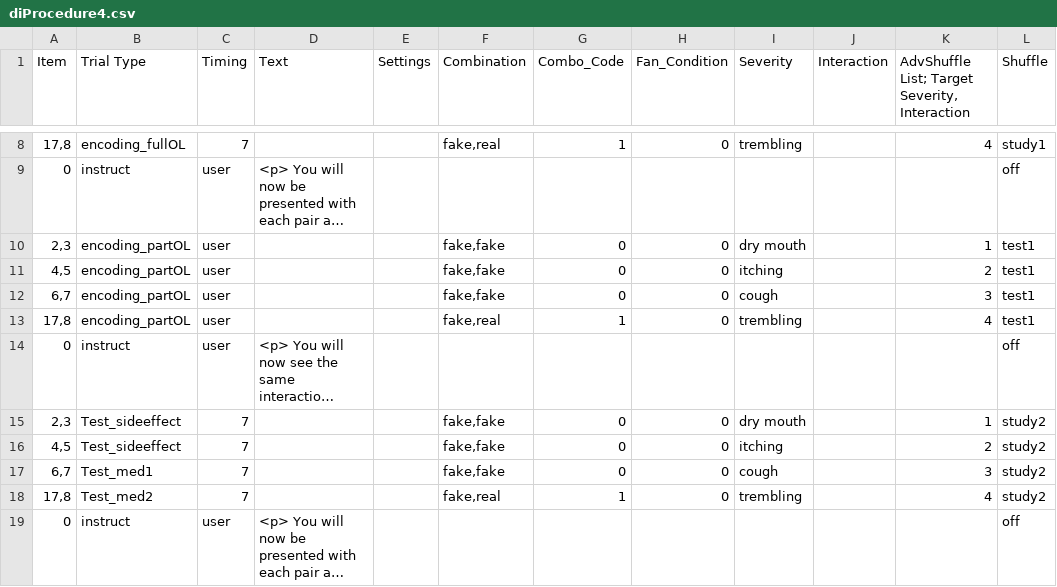
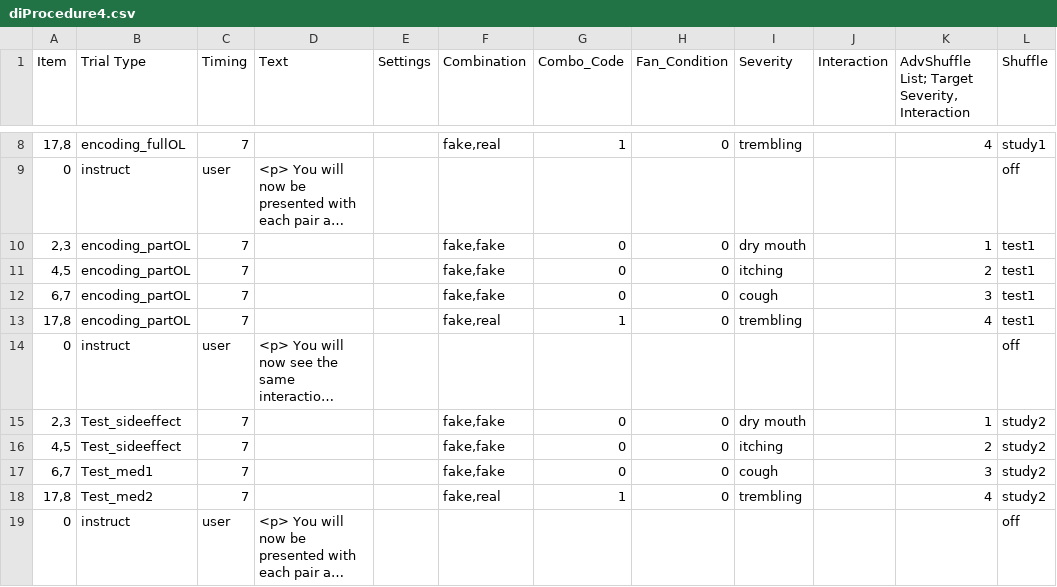
Before and after one commit to juliarobink/offloading_partial_DEMO_2021, a CSV file: Experiment/Procedure/diProcedure4.csv, drawn as a sheet; only a part is shown, gaps mark what is left out; long unchanged cells end in …; the diff names each change by its address in the sheet, - before the commit and + after, or states it on an @@ line.

```diff
--- a/Experiment/Procedure/diProcedure4.csv
+++ b/Experiment/Procedure/diProcedure4.csv
-C10:C13 (Timing): user
+C10:C13 (Timing): 7
```
Also changed, not shown: 1 other file.
